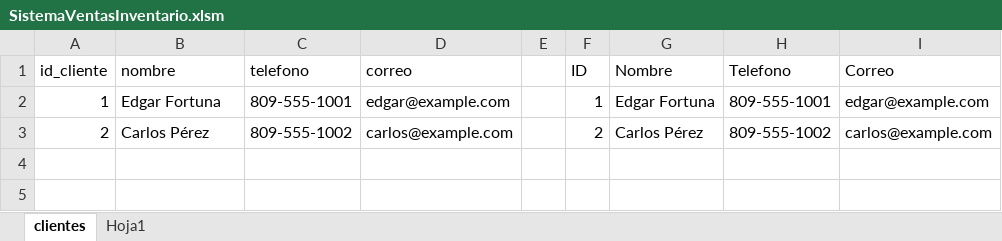
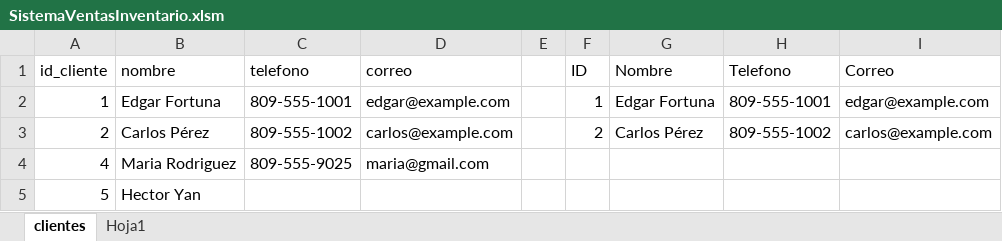
Before and after one commit to FortunaEdgar/SistemaVentasInventario, an Excel workbook: Excel/SistemaVentasInventario.xlsm, sheet clientes, drawn as a sheet; values as stored, in another font and other column widths than the file's, no borders; charts and pictures and table styles not drawn; the diff names each change by its address in the sheet, - before the commit and + after, or states it on an @@ line.

Commit message:
Actualiza cliente desde VBA

```diff
--- a/Excel/SistemaVentasInventario.xlsm (sheet clientes)
+++ b/Excel/SistemaVentasInventario.xlsm (sheet clientes)
+row 4: 4 | Maria Rodriguez | 809-555-9025 | maria@gmail.com
+row 5: 5 | Hector Yan
```
Also changed, not shown: charts or pictures.
